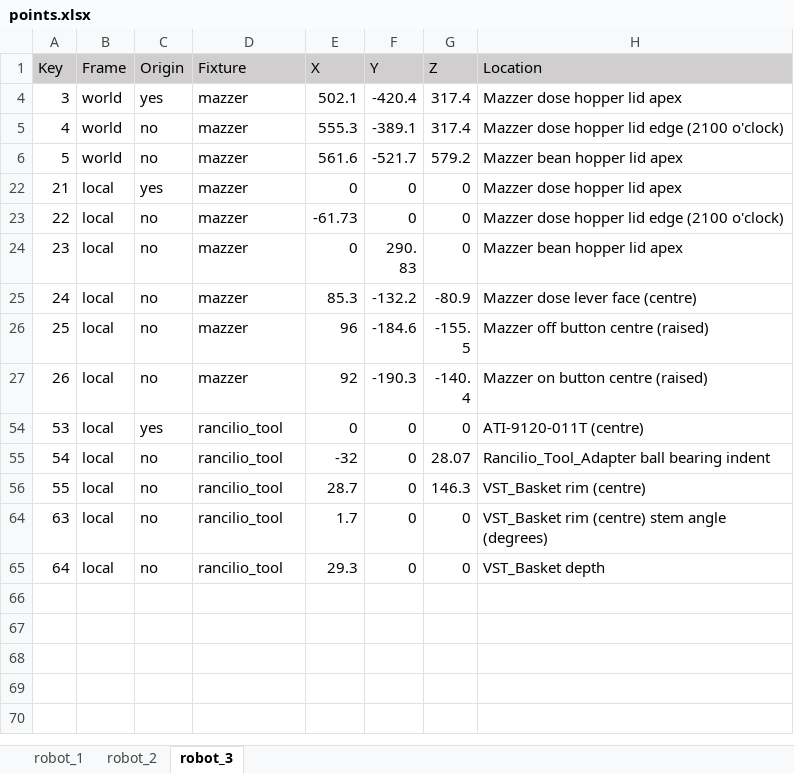
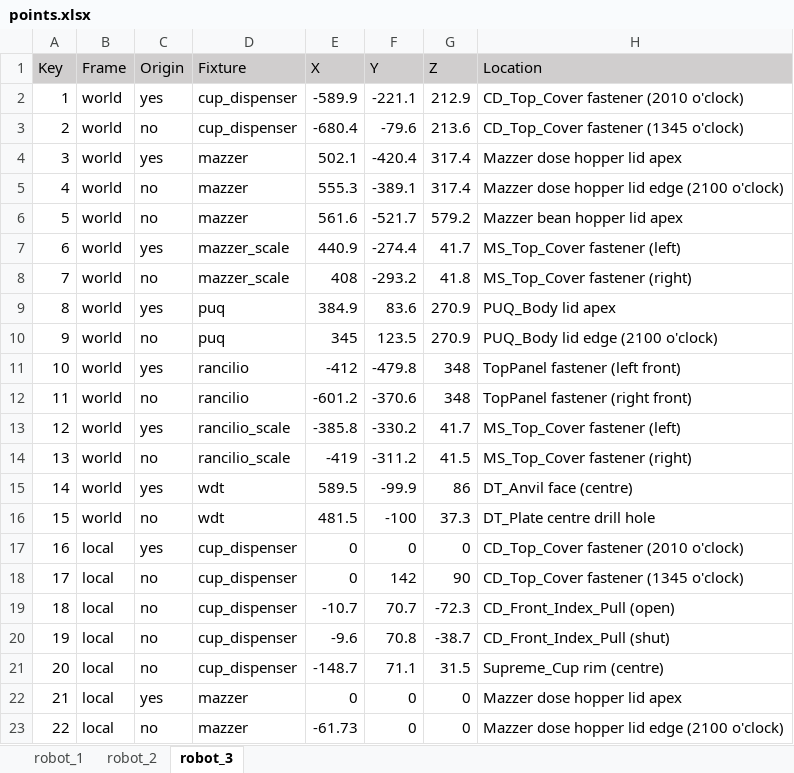
Before and after one commit to domkbm/ENMT482_Assignment_2, an Excel workbook: points.xlsx, sheet robot_3, drawn as a sheet; only a part is shown; the shorter side is filled out with more unchanged rows; values as stored, in another font and other column widths than the file's, no borders; the diff covers the shown part only; the diff names each change by its address in the sheet, - before the commit and + after, or states it on an @@ line.

```diff
--- a/points.xlsx (sheet robot_3)
+++ b/points.xlsx (sheet robot_3)
@@ row 2 unhidden: 1 | world | yes | cup_dispenser | -589.9 | -221.1 | 212.9 | CD_Top_Cover fastener (2010 o'clock) @@
@@ row 3 unhidden: 2 | world | no | cup_dispenser | -680.4 | -79.6 | 213.6 | CD_Top_Cover fastener (1345 o'clock) @@
@@ row 7 unhidden: 6 | world | yes | mazzer_scale | 440.9 | -274.4 | 41.7 | MS_Top_Cover fastener (left) @@
@@ row 8 unhidden: 7 | world | no | mazzer_scale | 408 | -293.2 | 41.8 | MS_Top_Cover fastener (right) @@
@@ row 9 unhidden: 8 | world | yes | puq | 384.9 | 83.6 | 270.9 | PUQ_Body lid apex @@
@@ row 10 unhidden: 9 | world | no | puq | 345 | 123.5 | 270.9 | PUQ_Body lid edge (2100 o'clock) @@
@@ row 11 unhidden: 10 | world | yes | rancilio | -412 | -479.8 | 348 | TopPanel fastener (left front) @@
@@ row 12 unhidden: 11 | world | no | rancilio | -601.2 | -370.6 | 348 | TopPanel fastener (right front) @@
@@ row 13 unhidden: 12 | world | yes | rancilio_scale | -385.8 | -330.2 | 41.7 | MS_Top_Cover fastener (left) @@
@@ row 14 unhidden: 13 | world | no | rancilio_scale | -419 | -311.2 | 41.5 | MS_Top_Cover fastener (right) @@
@@ row 15 unhidden: 14 | world | yes | wdt | 589.5 | -99.9 | 86 | DT_Anvil face (centre) @@
@@ row 16 unhidden: 15 | world | no | wdt | 481.5 | -100 | 37.3 | DT_Plate centre drill hole @@
@@ row 17 unhidden: 16 | local | yes | cup_dispenser | 0 | 0 | 0 | CD_Top_Cover fastener (2010 o'clock) @@
@@ row 18 unhidden: 17 | local | no | cup_dispenser | 0 | 142 | 90 | CD_Top_Cover fastener (1345 o'clock) @@
@@ row 19 unhidden: 18 | local | no | cup_dispenser | -10.7 | 70.7 | -72.3 | CD_Front_Index_Pull (open) @@
@@ row 20 unhidden: 19 | local | no | cup_dispenser | -9.6 | 70.8 | -38.7 | CD_Front_Index_Pull (shut) @@
@@ row 21 unhidden: 20 | local | no | cup_dispenser | -148.7 | 71.1 | 31.5 | Supreme_Cup rim (centre) @@
```
Also changed, not shown: 33 hidden or unhidden rows elsewhere in this sheet, 5 other files.
